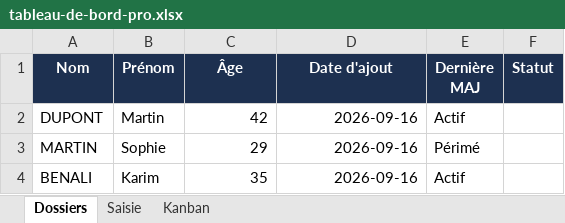
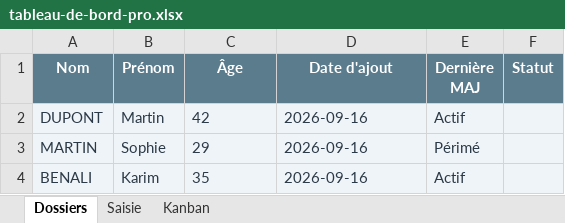
Before and after one commit to EyenSama/ember-lab, an Excel workbook: tableau-de-bord-pro/tableau-de-bord-pro.xlsx, sheet Dossiers, drawn as a sheet; values as stored, in another font and other column widths than the file's, no borders; conditional formats and table styles not drawn; the diff names each change by its address in the sheet, - before the commit and + after, or states it on an @@ line.

```diff
--- a/tableau-de-bord-pro/tableau-de-bord-pro.xlsx (sheet Dossiers)
+++ b/tableau-de-bord-pro/tableau-de-bord-pro.xlsx (sheet Dossiers)
-A1:F1 fill: #1D3050
+A1:F1 fill: #5B7C8D
-A2:F4 fill: none
+A2:F4 fill: #EFF4F8
-A2:E4 text colour: black
+A2:E4 text colour: #2C3A47
-C2:D4 alignment: right
+C2:D4 alignment: left
```
Also changed, not shown: sheet Saisie, sheet Kanban.
